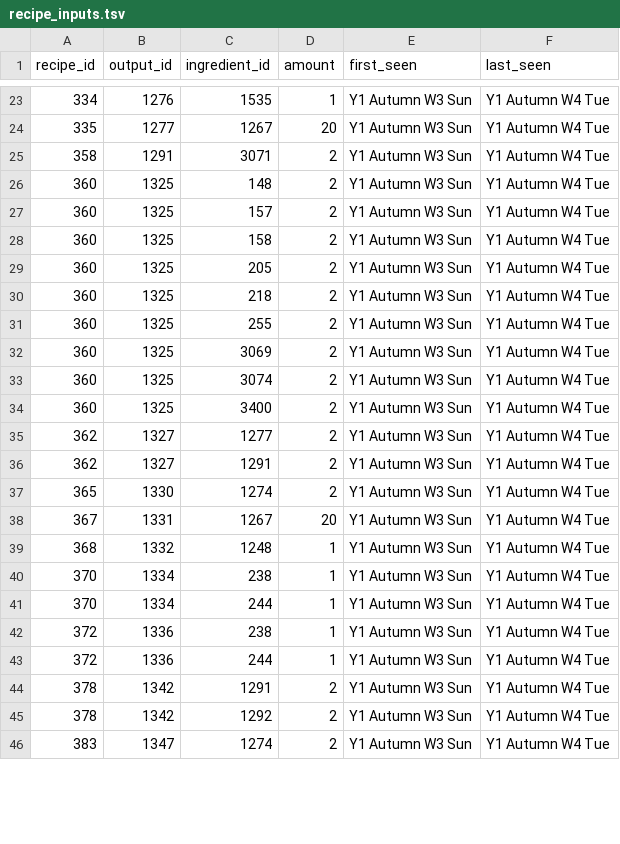
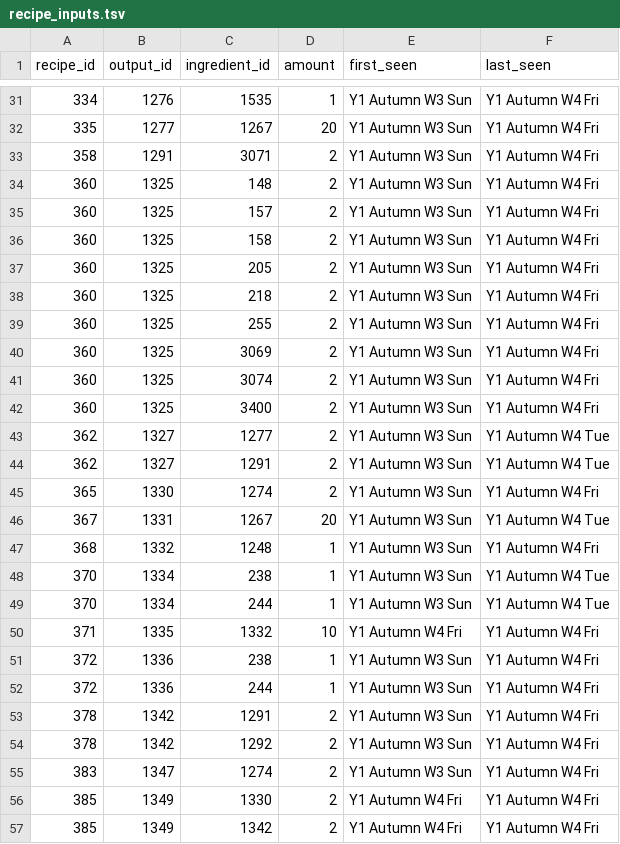
Before and after one commit to njlipinski/tr-tool, a TSV file: data/recipe_inputs.tsv, drawn as a sheet; only a part is shown, gaps mark what is left out; the diff covers the shown part only.

```diff
--- a/data/recipe_inputs.tsv
+++ b/data/recipe_inputs.tsv
@@ -23,24 +31,27 @@ recipe_id	output_id	ingredient_id	amount	first_seen	last_seen
-334	1276	1535	1	Y1 Autumn W3 Sun	Y1 Autumn W4 Tue
-335	1277	1267	20	Y1 Autumn W3 Sun	Y1 Autumn W4 Tue
-358	1291	3071	2	Y1 Autumn W3 Sun	Y1 Autumn W4 Tue
-360	1325	148	2	Y1 Autumn W3 Sun	Y1 Autumn W4 Tue
-360	1325	157	2	Y1 Autumn W3 Sun	Y1 Autumn W4 Tue
-360	1325	158	2	Y1 Autumn W3 Sun	Y1 Autumn W4 Tue
-360	1325	205	2	Y1 Autumn W3 Sun	Y1 Autumn W4 Tue
-360	1325	218	2	Y1 Autumn W3 Sun	Y1 Autumn W4 Tue
-360	1325	255	2	Y1 Autumn W3 Sun	Y1 Autumn W4 Tue
-360	1325	3069	2	Y1 Autumn W3 Sun	Y1 Autumn W4 Tue
-360	1325	3074	2	Y1 Autumn W3 Sun	Y1 Autumn W4 Tue
-360	1325	3400	2	Y1 Autumn W3 Sun	Y1 Autumn W4 Tue
+334	1276	1535	1	Y1 Autumn W3 Sun	Y1 Autumn W4 Fri
+335	1277	1267	20	Y1 Autumn W3 Sun	Y1 Autumn W4 Fri
+358	1291	3071	2	Y1 Autumn W3 Sun	Y1 Autumn W4 Fri
+360	1325	148	2	Y1 Autumn W3 Sun	Y1 Autumn W4 Fri
+360	1325	157	2	Y1 Autumn W3 Sun	Y1 Autumn W4 Fri
+360	1325	158	2	Y1 Autumn W3 Sun	Y1 Autumn W4 Fri
+360	1325	205	2	Y1 Autumn W3 Sun	Y1 Autumn W4 Fri
+360	1325	218	2	Y1 Autumn W3 Sun	Y1 Autumn W4 Fri
+360	1325	255	2	Y1 Autumn W3 Sun	Y1 Autumn W4 Fri
+360	1325	3069	2	Y1 Autumn W3 Sun	Y1 Autumn W4 Fri
+360	1325	3074	2	Y1 Autumn W3 Sun	Y1 Autumn W4 Fri
+360	1325	3400	2	Y1 Autumn W3 Sun	Y1 Autumn W4 Fri
 362	1327	1277	2	Y1 Autumn W3 Sun	Y1 Autumn W4 Tue
 362	1327	1291	2	Y1 Autumn W3 Sun	Y1 Autumn W4 Tue
-365	1330	1274	2	Y1 Autumn W3 Sun	Y1 Autumn W4 Tue
+365	1330	1274	2	Y1 Autumn W3 Sun	Y1 Autumn W4 Fri
 367	1331	1267	20	Y1 Autumn W3 Sun	Y1 Autumn W4 Tue
-368	1332	1248	1	Y1 Autumn W3 Sun	Y1 Autumn W4 Tue
+368	1332	1248	1	Y1 Autumn W3 Sun	Y1 Autumn W4 Fri
 370	1334	238	1	Y1 Autumn W3 Sun	Y1 Autumn W4 Tue
 370	1334	244	1	Y1 Autumn W3 Sun	Y1 Autumn W4 Tue
-372	1336	238	1	Y1 Autumn W3 Sun	Y1 Autumn W4 Tue
-372	1336	244	1	Y1 Autumn W3 Sun	Y1 Autumn W4 Tue
-378	1342	1291	2	Y1 Autumn W3 Sun	Y1 Autumn W4 Tue
-378	1342	1292	2	Y1 Autumn W3 Sun	Y1 Autumn W4 Tue
-383	1347	1274	2	Y1 Autumn W3 Sun	Y1 Autumn W4 Tue
+371	1335	1332	10	Y1 Autumn W4 Fri	Y1 Autumn W4 Fri
+372	1336	238	1	Y1 Autumn W3 Sun	Y1 Autumn W4 Fri
+372	1336	244	1	Y1 Autumn W3 Sun	Y1 Autumn W4 Fri
+378	1342	1291	2	Y1 Autumn W3 Sun	Y1 Autumn W4 Fri
+378	1342	1292	2	Y1 Autumn W3 Sun	Y1 Autumn W4 Fri
+383	1347	1274	2	Y1 Autumn W3 Sun	Y1 Autumn W4 Fri
+385	1349	1330	2	Y1 Autumn W4 Fri	Y1 Autumn W4 Fri
+385	1349	1342	2	Y1 Autumn W4 Fri	Y1 Autumn W4 Fri
```
Also changed, not shown: 14 added rows and 74 edited cells elsewhere in this file, data/dish_ingredients.tsv, 19 other files.
